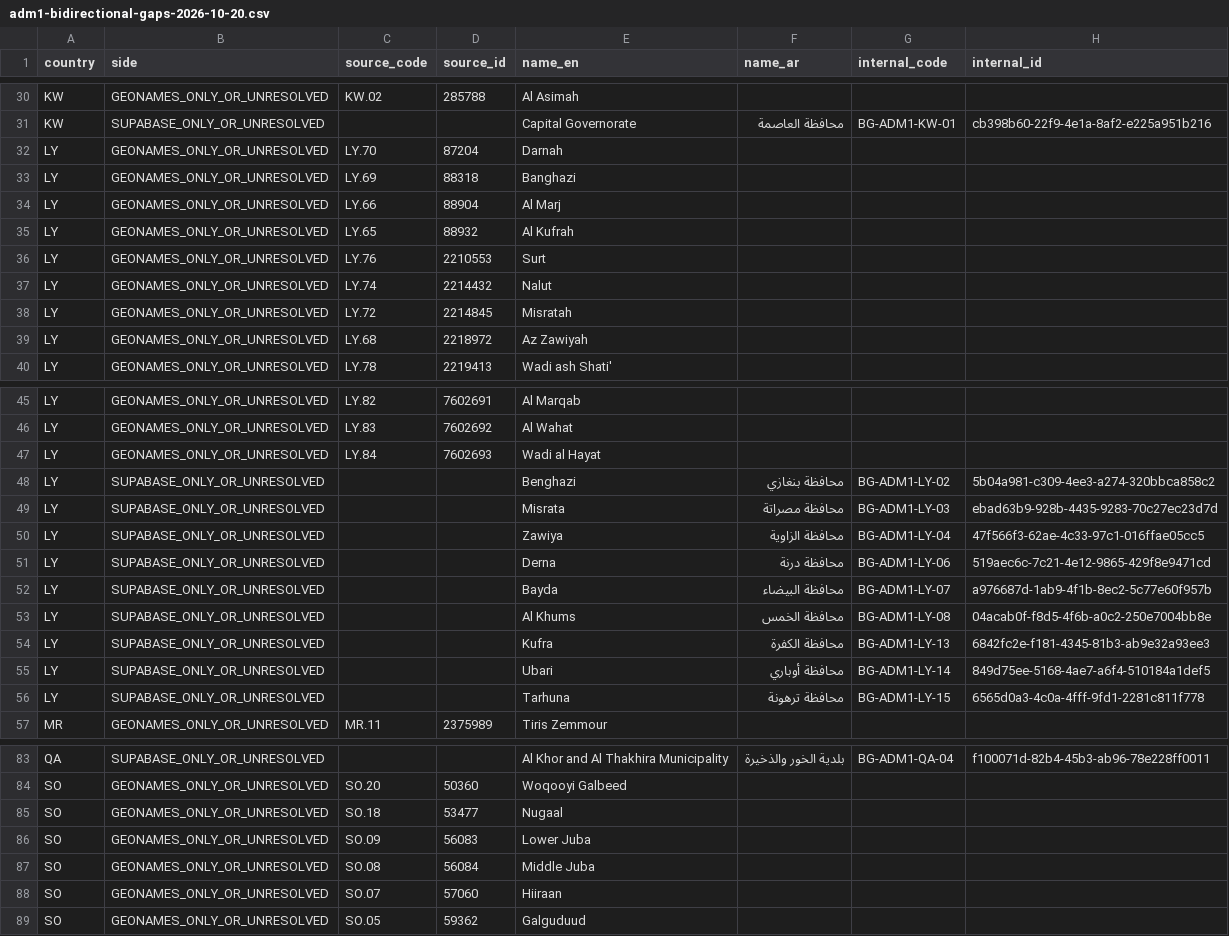
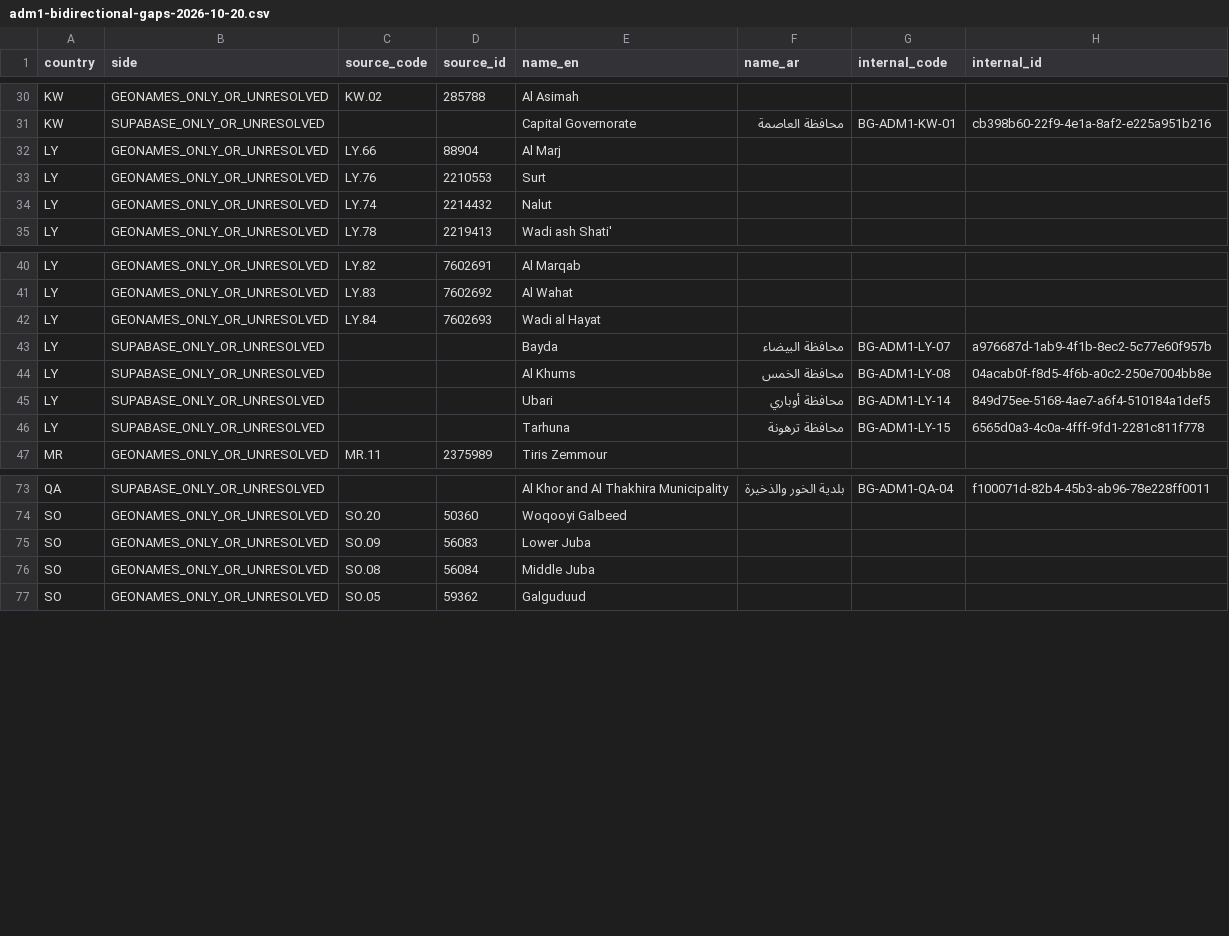
Before and after one commit to alzahrani6020/bonds-global-web, a CSV file: artifacts/geo/adm1-bidirectional-gaps-2026-10-20.csv, drawn as a sheet; only a part is shown, gaps mark what is left out; the diff covers the shown part only.

```diff
--- a/artifacts/geo/adm1-bidirectional-gaps-2026-10-20.csv
+++ b/artifacts/geo/adm1-bidirectional-gaps-2026-10-20.csv
@@ -31,10 +31,5 @@ KW,GEONAMES_ONLY_OR_UNRESOLVED,KW.02,285788,Al Asimah,,,
 KW,SUPABASE_ONLY_OR_UNRESOLVED,,,Capital Governorate,محافظة العاصمة,BG-ADM1-KW-01,cb398b60-22f9-4e1a-8af2-e225a951b216
-LY,GEONAMES_ONLY_OR_UNRESOLVED,LY.70,87204,Darnah,,,
-LY,GEONAMES_ONLY_OR_UNRESOLVED,LY.69,88318,Banghazi,,,
 LY,GEONAMES_ONLY_OR_UNRESOLVED,LY.66,88904,Al Marj,,,
-LY,GEONAMES_ONLY_OR_UNRESOLVED,LY.65,88932,Al Kufrah,,,
 LY,GEONAMES_ONLY_OR_UNRESOLVED,LY.76,2210553,Surt,,,
 LY,GEONAMES_ONLY_OR_UNRESOLVED,LY.74,2214432,Nalut,,,
-LY,GEONAMES_ONLY_OR_UNRESOLVED,LY.72,2214845,Misratah,,,
-LY,GEONAMES_ONLY_OR_UNRESOLVED,LY.68,2218972,Az Zawiyah,,,
 LY,GEONAMES_ONLY_OR_UNRESOLVED,LY.78,2219413,Wadi ash Shati',,,
@@ -47,9 +42,4 @@ LY,GEONAMES_ONLY_OR_UNRESOLVED,LY.83,7602692,Al Wahat,,,
 LY,GEONAMES_ONLY_OR_UNRESOLVED,LY.84,7602693,Wadi al Hayat,,,
-LY,SUPABASE_ONLY_OR_UNRESOLVED,,,Benghazi,محافظة بنغازي,BG-ADM1-LY-02,5b04a981-c309-4ee3-a274-320bbca858c2
-LY,SUPABASE_ONLY_OR_UNRESOLVED,,,Misrata,محافظة مصراتة,BG-ADM1-LY-03,ebad63b9-928b-4435-9283-70c27ec23d7d
-LY,SUPABASE_ONLY_OR_UNRESOLVED,,,Zawiya,محافظة الزاوية,BG-ADM1-LY-04,47f566f3-62ae-4c33-97c1-016ffae05cc5
-LY,SUPABASE_ONLY_OR_UNRESOLVED,,,Derna,محافظة درنة,BG-ADM1-LY-06,519aec6c-7c21-4e12-9865-429f8e9471cd
 LY,SUPABASE_ONLY_OR_UNRESOLVED,,,Bayda,محافظة البيضاء,BG-ADM1-LY-07,a976687d-1ab9-4f1b-8ec2-5c77e60f957b
 LY,SUPABASE_ONLY_OR_UNRESOLVED,,,Al Khums,محافظة الخمس,BG-ADM1-LY-08,04acab0f-f8d5-4f6b-a0c2-250e7004bb8e
-LY,SUPABASE_ONLY_OR_UNRESOLVED,,,Kufra,محافظة الكفرة,BG-ADM1-LY-13,6842fc2e-f181-4345-81b3-ab9e32a93ee3
 LY,SUPABASE_ONLY_OR_UNRESOLVED,,,Ubari,محافظة أوباري,BG-ADM1-LY-14,849d75ee-5168-4ae7-a6f4-510184a1def5
@@ -84,6 +74,4 @@ QA,SUPABASE_ONLY_OR_UNRESOLVED,,,Al Khor and Al Thakhira Municipality,بلدية
 SO,GEONAMES_ONLY_OR_UNRESOLVED,SO.20,50360,Woqooyi Galbeed,,,
-SO,GEONAMES_ONLY_OR_UNRESOLVED,SO.18,53477,Nugaal,,,
 SO,GEONAMES_ONLY_OR_UNRESOLVED,SO.09,56083,Lower Juba,,,
 SO,GEONAMES_ONLY_OR_UNRESOLVED,SO.08,56084,Middle Juba,,,
-SO,GEONAMES_ONLY_OR_UNRESOLVED,SO.07,57060,Hiiraan,,,
 SO,GEONAMES_ONLY_OR_UNRESOLVED,SO.05,59362,Galguduud,,,
```
Also changed, not shown: 16 removed rows elsewhere in this file.
